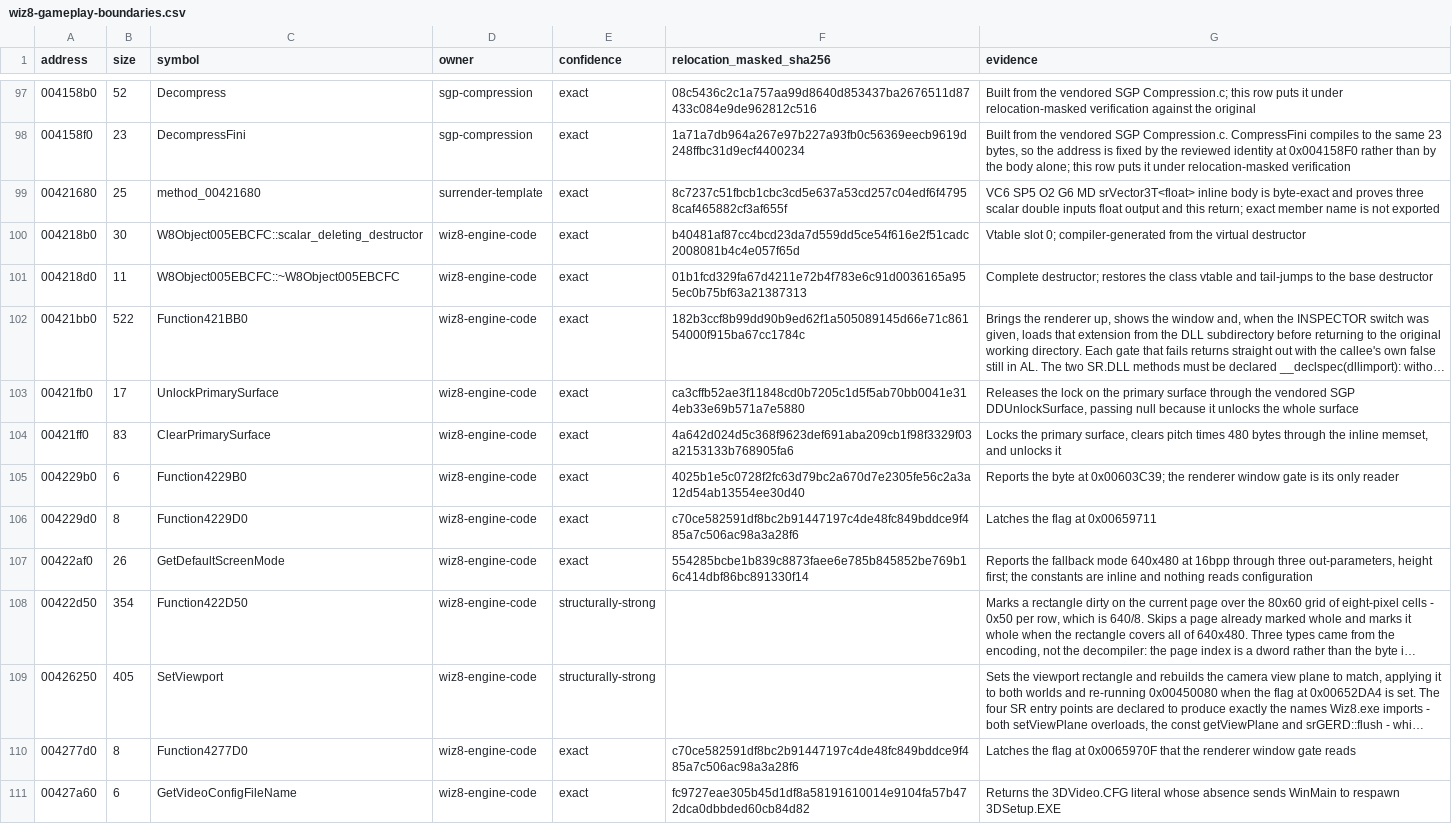
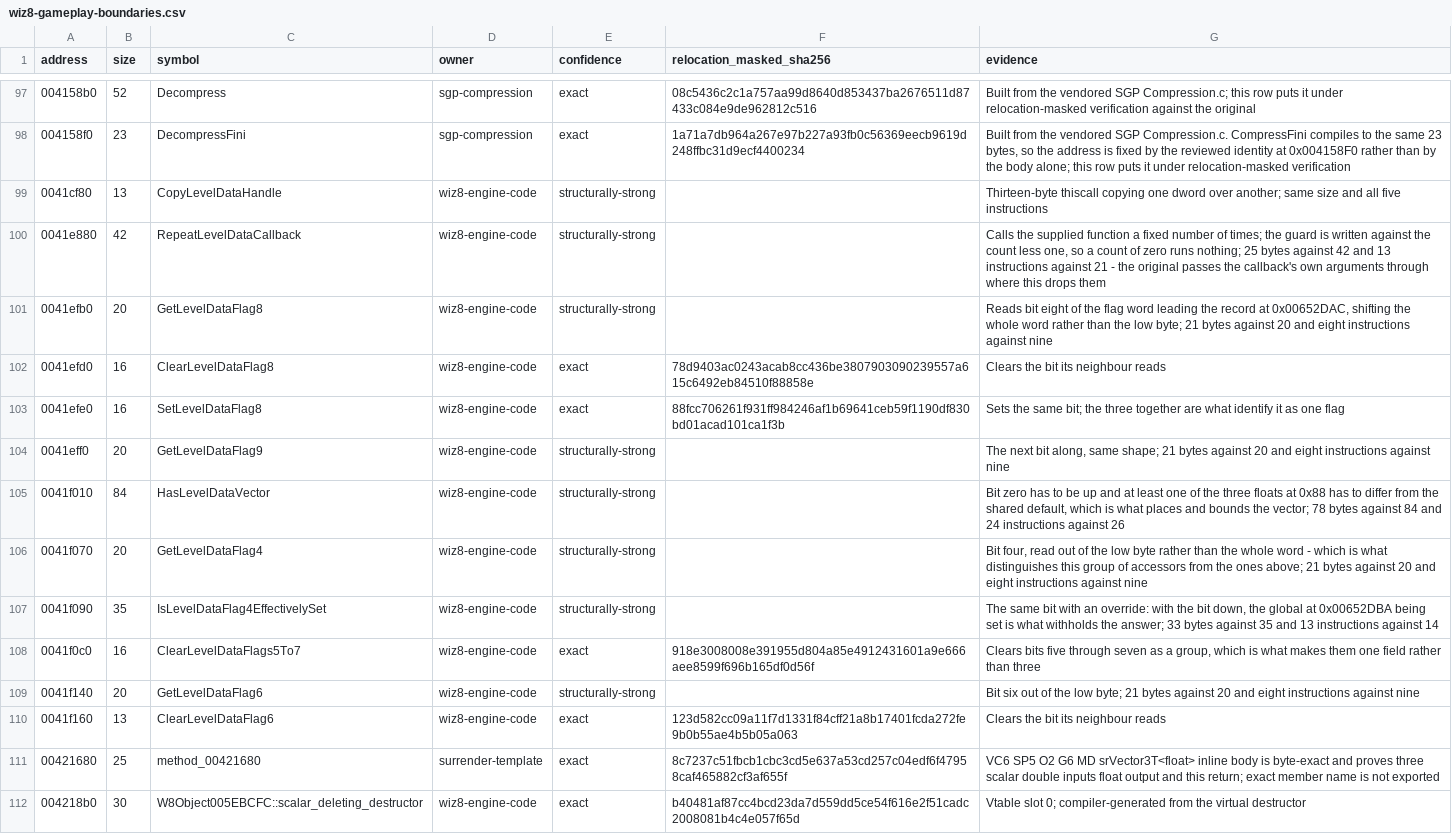
Before and after one commit to agluszak/wizardry-8-decomp, a CSV file: config/reccmp/wiz8-gameplay-boundaries.csv, drawn as a sheet; only a part is shown, gaps mark what is left out; the shorter side is filled out with more unchanged rows; long unchanged cells end in ….

```diff
--- a/config/reccmp/wiz8-gameplay-boundaries.csv
+++ b/config/reccmp/wiz8-gameplay-boundaries.csv
@@ -98,2 +98,14 @@ address,size,symbol,owner,confidence,relocation_masked_sha256,evidence
 004158f0,23,DecompressFini,sgp-compression,exact,1a71a7db964a267e97b227a93fb0c56369eecb9619d248ffbc31d9ecf4400234,"Built from the vendored SGP Compression.c. CompressFini compiles to the same 23 bytes, so the address is fixed by the reviewed identity at 0x004158F0 rather than by the body alone; this row puts it under relocation-masked verification"
+0041cf80,13,CopyLevelDataHandle,wiz8-engine-code,structurally-strong,,Thirteen-byte thiscall copying one dword over another; same size and all five instructions
+0041e880,42,RepeatLevelDataCallback,wiz8-engine-code,structurally-strong,,"Calls the supplied function a fixed number of times; the guard is written against the count less one, so a count of zero runs nothing; 25 bytes against 42 and 13 instructions against 21 - the original passes the callback's own arguments through where this drops them"
+0041efb0,20,GetLevelDataFlag8,wiz8-engine-code,structurally-strong,,"Reads bit eight of the flag word leading the record at 0x00652DAC, shifting the whole word rather than the low byte; 21 bytes against 20 and eight instructions against nine"
+0041efd0,16,ClearLevelDataFlag8,wiz8-engine-code,exact,78d9403ac0243acab8cc436be3807903090239557a615c6492eb84510f88858e,Clears the bit its neighbour reads
+0041efe0,16,SetLevelDataFlag8,wiz8-engine-code,exact,88fcc706261f931ff984246af1b69641ceb59f1190df830bd01acad101ca1f3b,Sets the same bit; the three together are what identify it as one flag
+0041eff0,20,GetLevelDataFlag9,wiz8-engine-code,structurally-strong,,"The next bit along, same shape; 21 bytes against 20 and eight instructions against nine"
+0041f010,84,HasLevelDataVector,wiz8-engine-code,structurally-strong,,"Bit zero has to be up and at least one of the three floats at 0x88 has to differ from the shared default, which is what places and bounds the vector; 78 bytes against 84 and 24 instructions against 26"
+0041f070,20,GetLevelDataFlag4,wiz8-engine-code,structurally-strong,,"Bit four, read out of the low byte rather than the whole word - which is what distinguishes this group of accessors from the ones above; 21 bytes against 20 and eight instructions against nine"
+0041f090,35,IsLevelDataFlag4EffectivelySet,wiz8-engine-code,structurally-strong,,"The same bit with an override: with the bit down, the global at 0x00652DBA being set is what withholds the answer; 33 bytes against 35 and 13 instructions against 14"
+0041f0c0,16,ClearLevelDataFlags5To7,wiz8-engine-code,exact,918e3008008e391955d804a85e4912431601a9e666aee8599f696b165df0d56f,"Clears bits five through seven as a group, which is what makes them one field rather than three"
+0041f140,20,GetLevelDataFlag6,wiz8-engine-code,structurally-strong,,Bit six out of the low byte; 21 bytes against 20 and eight instructions against nine
+0041f160,13,ClearLevelDataFlag6,wiz8-engine-code,exact,123d582cc09a11f7d1331f84cff21a8b17401fcda272fe9b0b55ae4b5b05a063,Clears the bit its neighbour reads
 00421680,25,method_00421680,surrender-template,exact,8c7237c51fbcb1cbc3cd5e637a53cd257c04edf6f47958caf465882cf3af655f,VC6 SP5 O2 G6 MD srVector3T<float> inline body is byte-exact and proves three scalar double inputs float output and this return; exact member name is not exported
```
Also changed, not shown: evidence/reviewed/wiz8/functions.csv, 2 other files.
